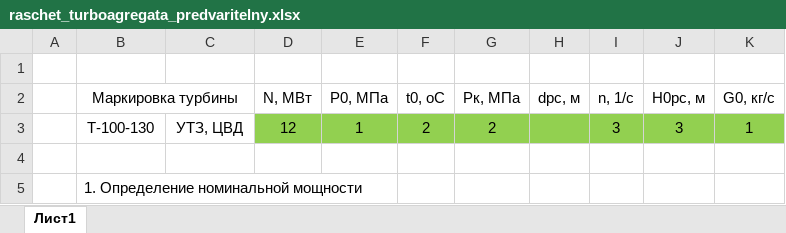
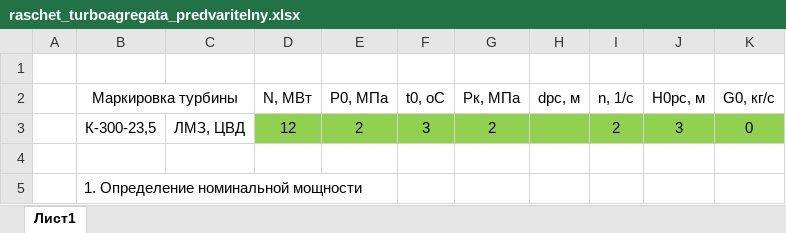
Before and after one commit to Degfer/CalculationHPC-turbine, an Excel workbook: DB/raschet_turboagregata_predvaritelny.xlsx, sheet Лист1, drawn as a sheet; only a part is shown; values as stored, in another font and other column widths than the file's, no borders; removed rows and columns are numbered as before the commit, all else as after; the diff covers the shown part only; the diff names each change by its address in the sheet, - before the commit and + after, or states it on an @@ line.

Commit message:
add Output of values to the interface

```diff
--- a/DB/raschet_turboagregata_predvaritelny.xlsx (sheet Лист1)
+++ b/DB/raschet_turboagregata_predvaritelny.xlsx (sheet Лист1)
-row 3:  | Т-100-130 | УТЗ, ЦВД | 12 | 1 | 2 | 2 |  | 3 | 3 | 1
+row 3:  | К-300-23,5 | ЛМЗ, ЦВД | 12 | 2 | 3 | 2 |  | 2 | 3 | 0
```
Also changed, not shown: 13 edited cells elsewhere in this sheet, 2 other files.
